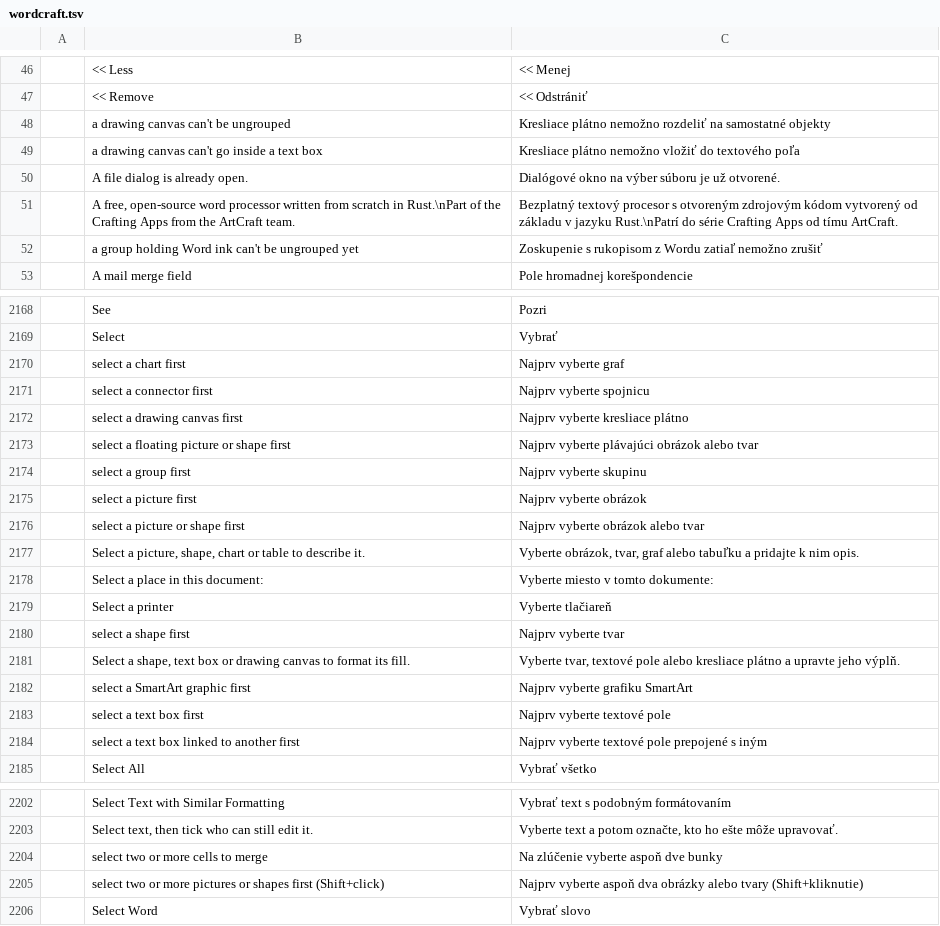
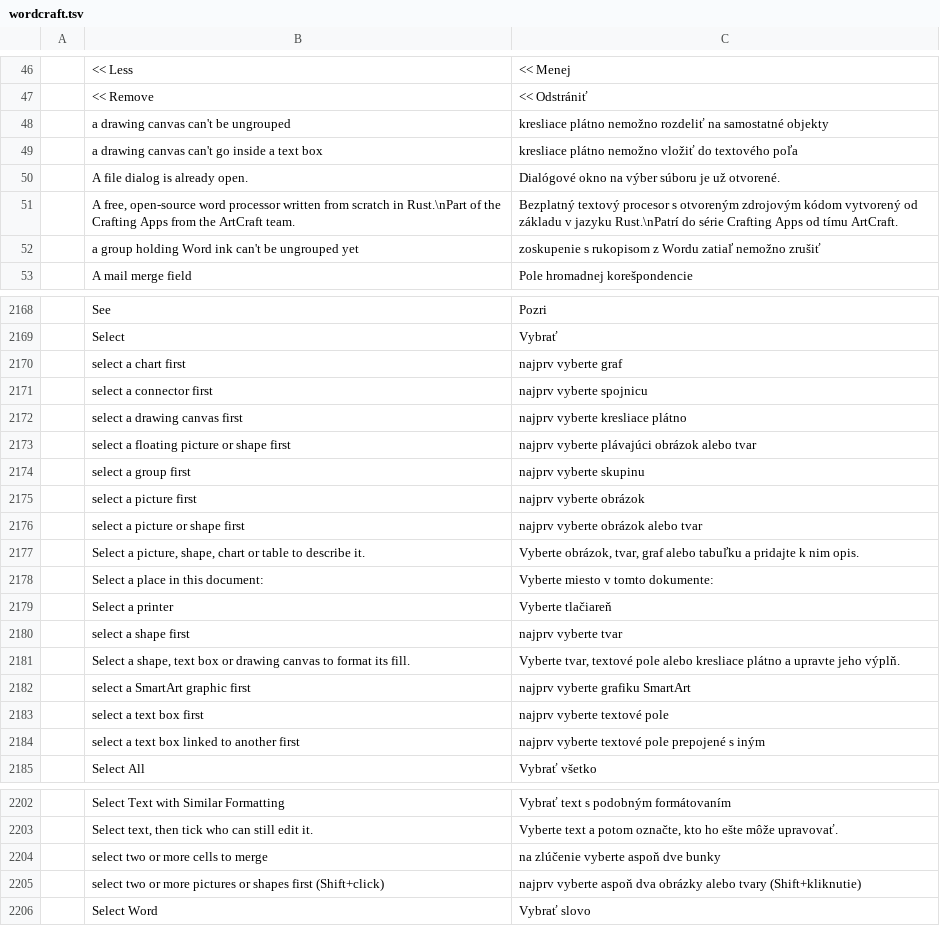
Before and after one commit to 7mz410/craft-i18n, a TSV file: locales/sk/wordcraft.tsv, drawn as a sheet; only a part is shown, gaps mark what is left out; the diff covers the shown part only; the diff names each change by its address in the sheet, - before the commit and + after, or states it on an @@ line.

```diff
--- a/locales/sk/wordcraft.tsv
+++ b/locales/sk/wordcraft.tsv
-C48: Kresliace plátno nemožno…
+C48: kresliace plátno nemožno…
-C49: Kresliace plátno nemožno…
+C49: kresliace plátno nemožno…
-C52: Zoskupenie s rukopisom…
+C52: zoskupenie s rukopisom…
-C2170: Najprv vyberte graf
+C2170: najprv vyberte graf
-C2171: Najprv vyberte spojnicu
+C2171: najprv vyberte spojnicu
-C2172: Najprv vyberte kresliace plátno
+C2172: najprv vyberte kresliace plátno
-C2173: Najprv vyberte plávajúci obrázok alebo tvar
+C2173: najprv vyberte plávajúci obrázok alebo tvar
-C2174: Najprv vyberte skupinu
+C2174: najprv vyberte skupinu
-C2175: Najprv vyberte obrázok
+C2175: najprv vyberte obrázok
-C2176: Najprv vyberte obrázok alebo tvar
+C2176: najprv vyberte obrázok alebo tvar
-C2180: Najprv vyberte tvar
+C2180: najprv vyberte tvar
-C2182: Najprv vyberte grafiku SmartArt
+C2182: najprv vyberte grafiku SmartArt
-C2183: Najprv vyberte textové pole
+C2183: najprv vyberte textové pole
-C2184: Najprv vyberte textové pole prepojené s iným
+C2184: najprv vyberte textové pole prepojené s iným
-C2204: Na zlúčenie vyberte aspoň dve bunky
+C2204: na zlúčenie vyberte aspoň dve bunky
-C2205: Najprv vyberte aspoň…
+C2205: najprv vyberte aspoň…
```
Also changed, not shown: 23 edited cells elsewhere in this file, 1 other file.
